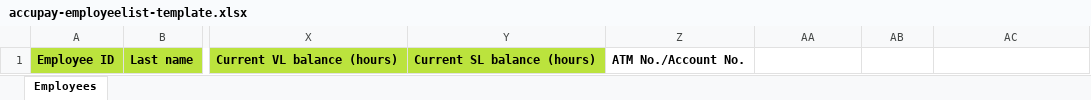
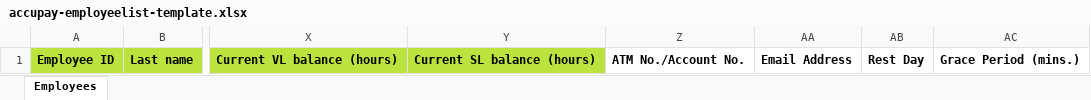
Before and after one commit to lbg-globagility/accupay, an Excel workbook: AccuPay/ImportTemplates/accupay-employeelist-template.xlsx, sheet Employees, drawn as a sheet; only a part is shown, gaps mark what is left out; values as stored, in another font and other column widths than the file's, no borders; the diff names each change by its address in the sheet, - before the commit and + after, or states it on an @@ line.

Commit message:
feat: add email, rest day and email in import template

```diff
--- a/AccuPay/ImportTemplates/accupay-employeelist-template.xlsx (sheet Employees)
+++ b/AccuPay/ImportTemplates/accupay-employeelist-template.xlsx (sheet Employees)
-AA1: (empty)
+AA1: Email Address
-AB1: (empty)
+AB1: Rest Day
-AC1: (empty)
+AC1: Grace Period (mins.)
```
Also changed, not shown: 4 other files.
